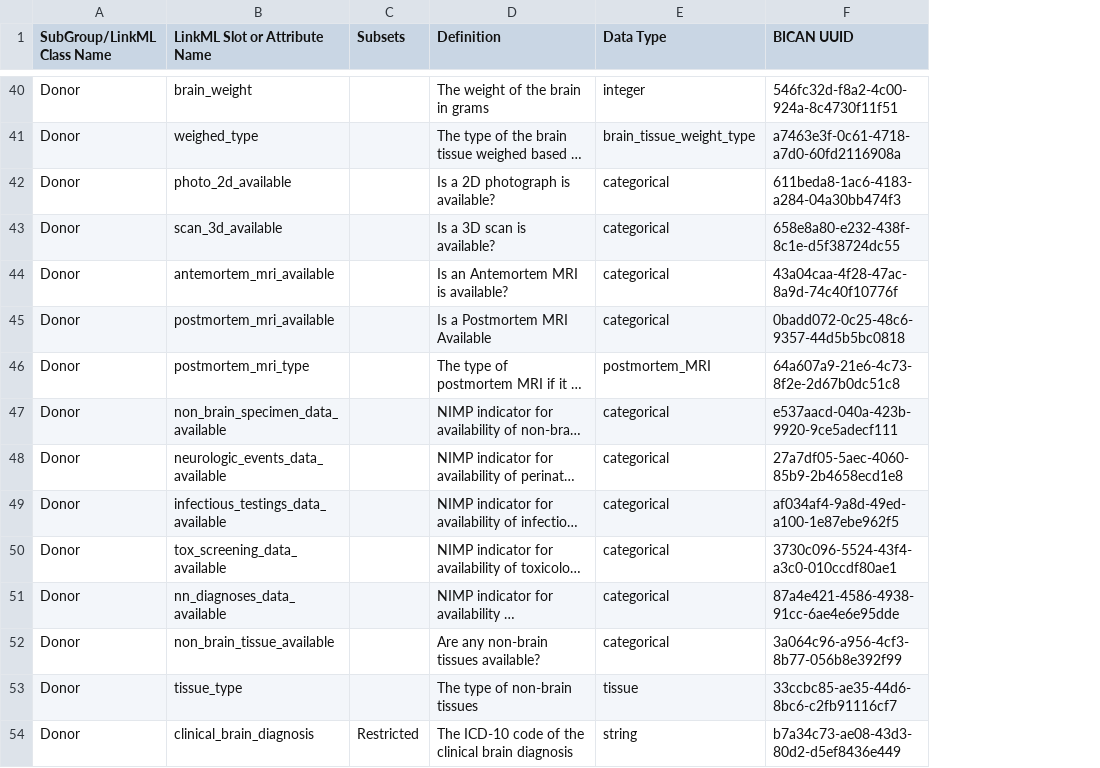
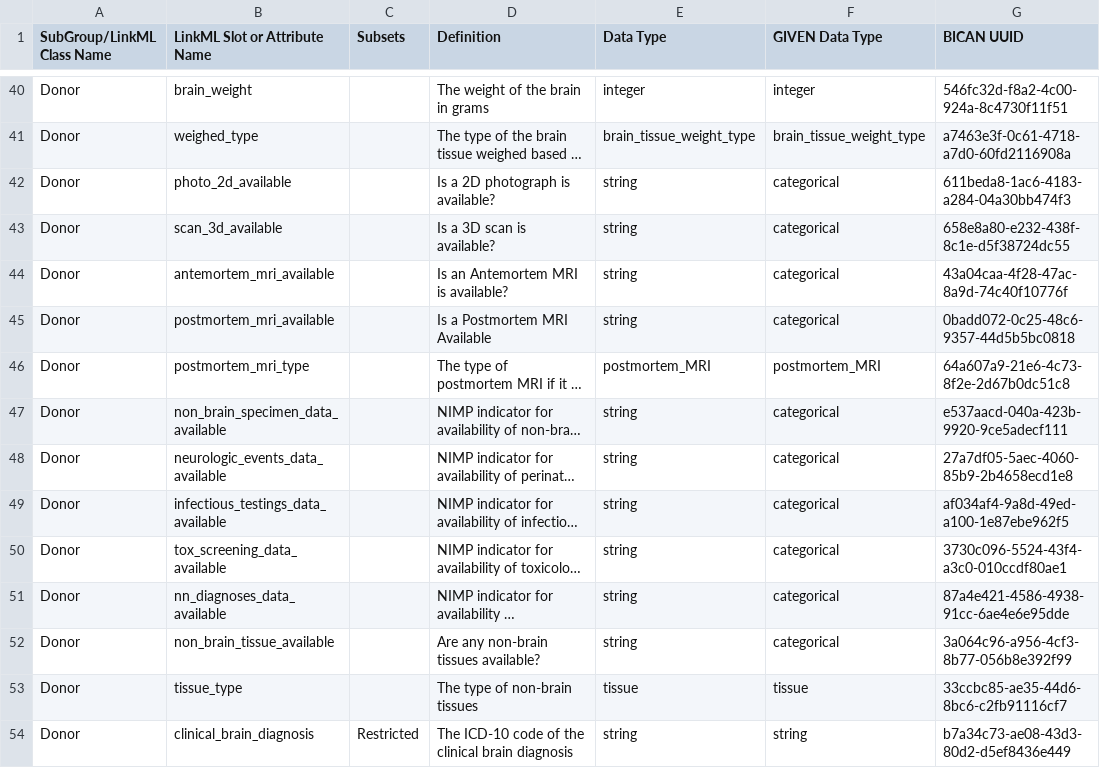
Before and after one commit to brain-bican/models, a TSV file: linkml-schema/source_donor/gsheet_output/Attributes.tsv, drawn as a sheet; only a part is shown, gaps mark what is left out; long unchanged cells end in …; the diff covers the shown part only; the diff names each change by its address in the sheet, - before the commit and + after, or states it on an @@ line.

Commit message:
removed 'categorical' from range column and temporarily replaced with 'string' until those enums are defined

```diff
--- a/linkml-schema/source_donor/gsheet_output/Attributes.tsv
+++ b/linkml-schema/source_donor/gsheet_output/Attributes.tsv
+column F (GIVEN Data Type), rows 40-54: integer | brain_tissue_weight_type | categorical | categorical | categorical | categorical | postmortem_MRI | categorical | categorical | categorical | categorical | categorical | categorical | tissue | string
-E42:E45 (Data Type): categorical
+E42:E45 (Data Type): string
-E47:E52 (Data Type): categorical
+E47:E52 (Data Type): string
```
Also changed, not shown: 13 edited cells elsewhere in this file, 1 other file.
